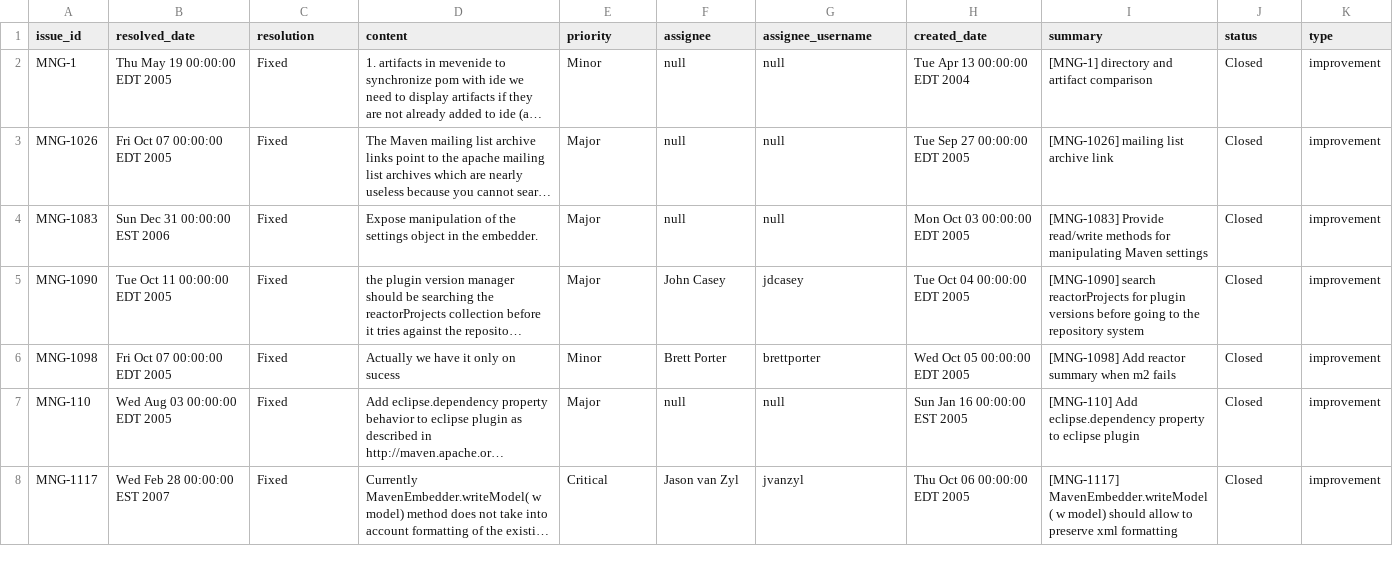
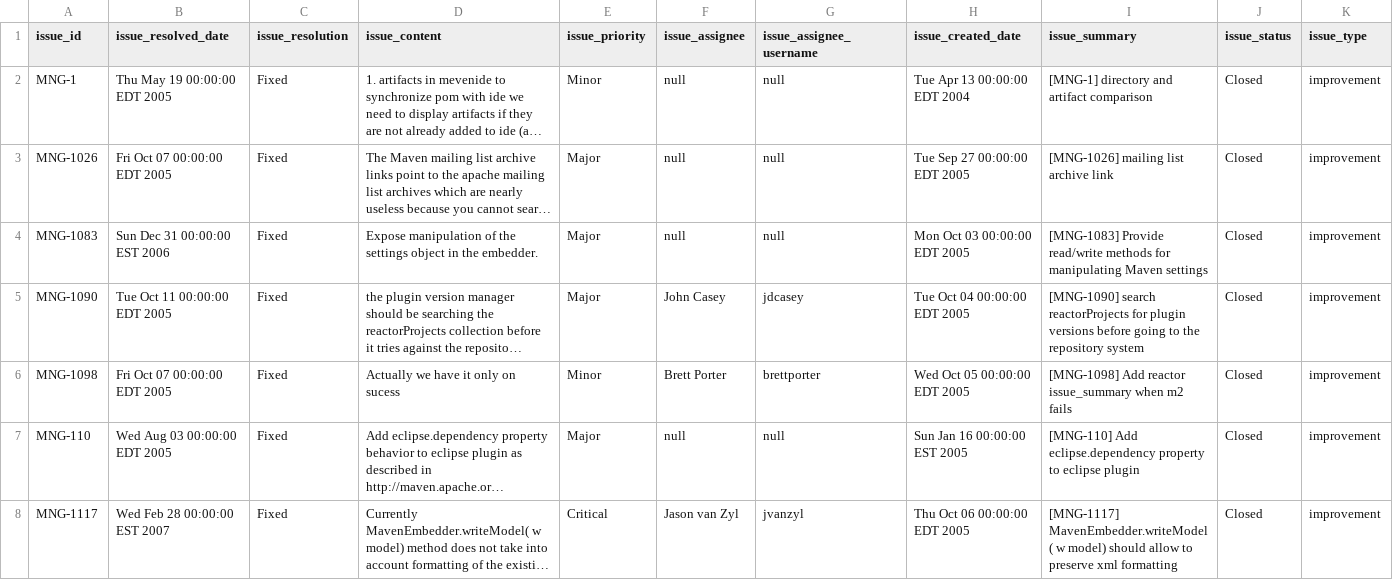
Before and after one commit to jinfenglin/SparkTrace, a CSV file: src/main/resources/maven_sample/improvement.csv, drawn as a sheet; only a part is shown; long unchanged cells end in …; the diff covers the shown part only; the diff names each change by its address in the sheet, - before the commit and + after, or states it on an @@ line.

```diff
--- a/src/main/resources/maven_sample/improvement.csv
+++ b/src/main/resources/maven_sample/improvement.csv
-B1: resolved_date
+B1: issue_resolved_date
-C1: resolution
+C1: issue_resolution
-D1: content
+D1: issue_content
-E1: priority
+E1: issue_priority
-F1: assignee
+F1: issue_assignee
-G1: assignee_username
+G1: issue_assignee_username
-H1: created_date
+H1: issue_created_date
-I1: summary
+I1: issue_summary
-J1: status
+J1: issue_status
-K1: type
+K1: issue_type
-I6 (issue_summary): …Add reactor summary when m2…
+I6 (issue_summary): …Add reactor issue_summary when m2…
```
Also changed, not shown: 32 edited cells elsewhere in this file, src/main/resources/maven_mini/commits.csv, 17 other files.
